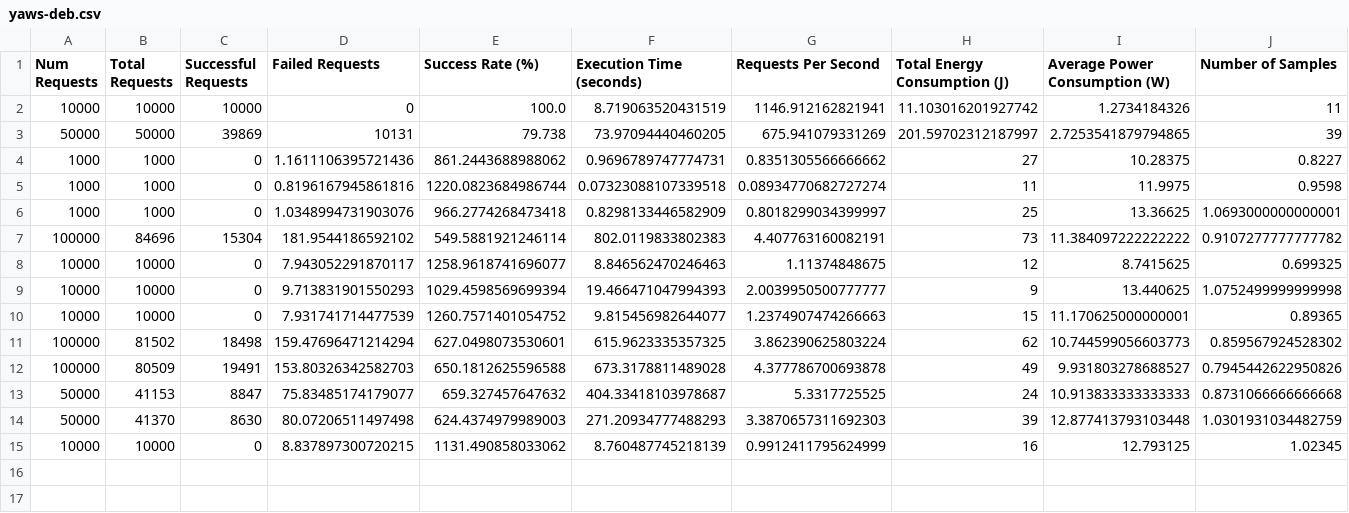
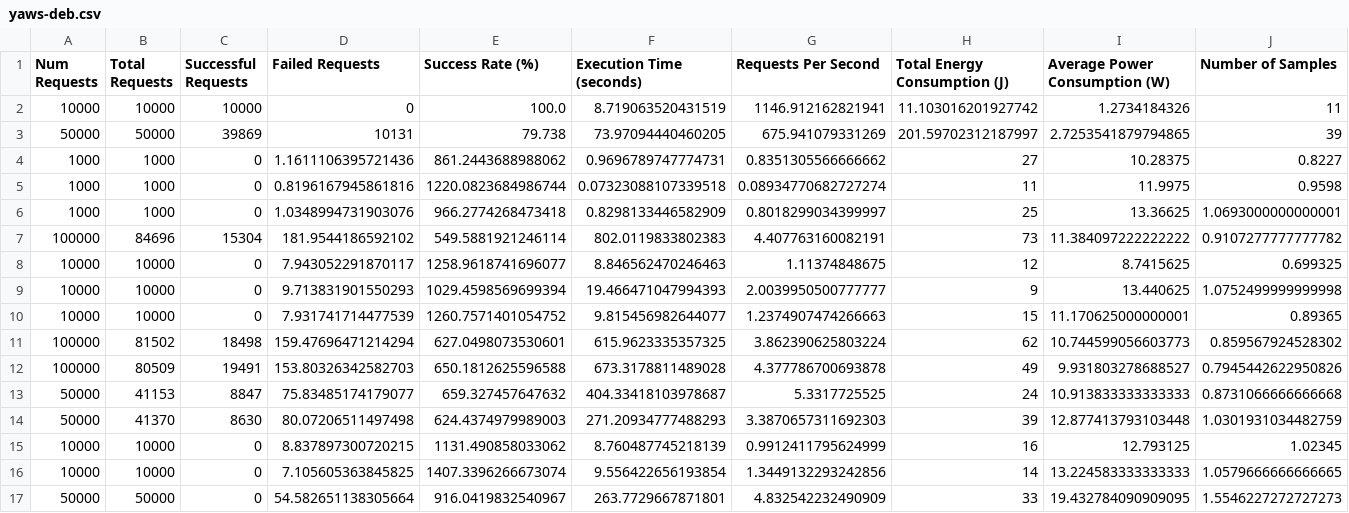
Before and after one commit to joegharbi/web-server-benchmarks, a CSV file: results/yaws-deb.csv, drawn as a sheet; only a part is shown; rows hold the shown columns only; the diff names each change by its address in the sheet, - before the commit and + after, or states it on an @@ line.

```diff
--- a/results/yaws-deb.csv
+++ b/results/yaws-deb.csv
+row 16: 10000 | 10000 | 0 | 7.105605363845825 | 1407.3396266673074 | 9.556422656193854 | 1.3449132293242856 | 14 | 13.224583333333333 | 1.0579666666666665
+row 17: 50000 | 50000 | 0 | 54.582651138305664 | 916.0419832540967 | 263.7729667871801 | 4.832542232490909 | 33 | 19.432784090909095 | 1.5546227272727273
```
Also changed, not shown: results/apache-deb.csv, results/nginx-deb.csv, 45 other files.
